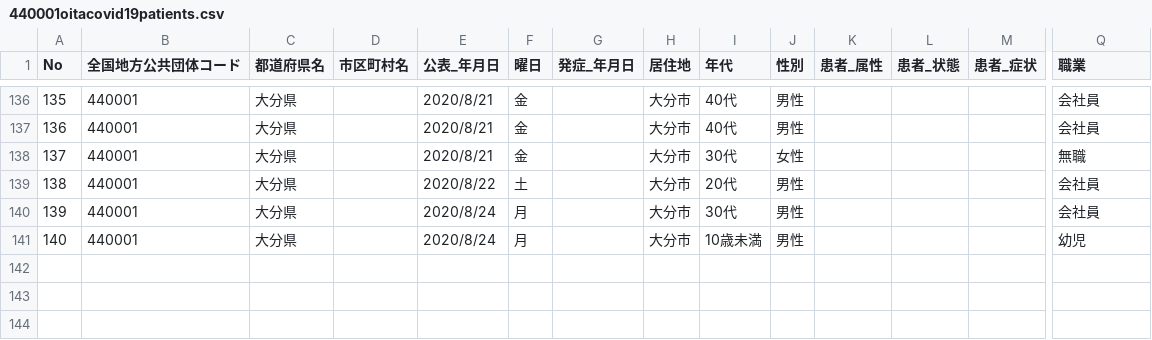
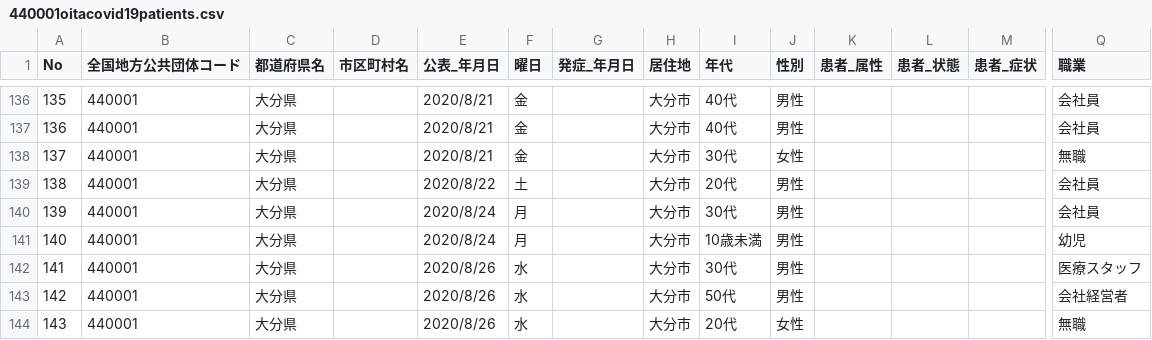
Before and after one commit to covid19-oita/data, a CSV file: csv/440001oitacovid19patients.csv, drawn as a sheet; only a part is shown, gaps mark what is left out; rows hold the shown columns only; the diff names each change by its address in the sheet, - before the commit and + after, or states it on an @@ line.

```diff
--- a/csv/440001oitacovid19patients.csv
+++ b/csv/440001oitacovid19patients.csv
+row 142: 141 | 440001 | 大分県 |  | 2020/8/26 | 水 |  | 大分市 | 30代 | 男性 |  |  |  | 医療スタッフ
+row 143: 142 | 440001 | 大分県 |  | 2020/8/26 | 水 |  | 大分市 | 50代 | 男性 |  |  |  | 会社経営者
+row 144: 143 | 440001 | 大分県 |  | 2020/8/26 | 水 |  | 大分市 | 20代 | 女性 |  |  |  | 無職
```
Also changed, not shown: csv/440001oitacovid19datasummary.csv, 2 other files.
